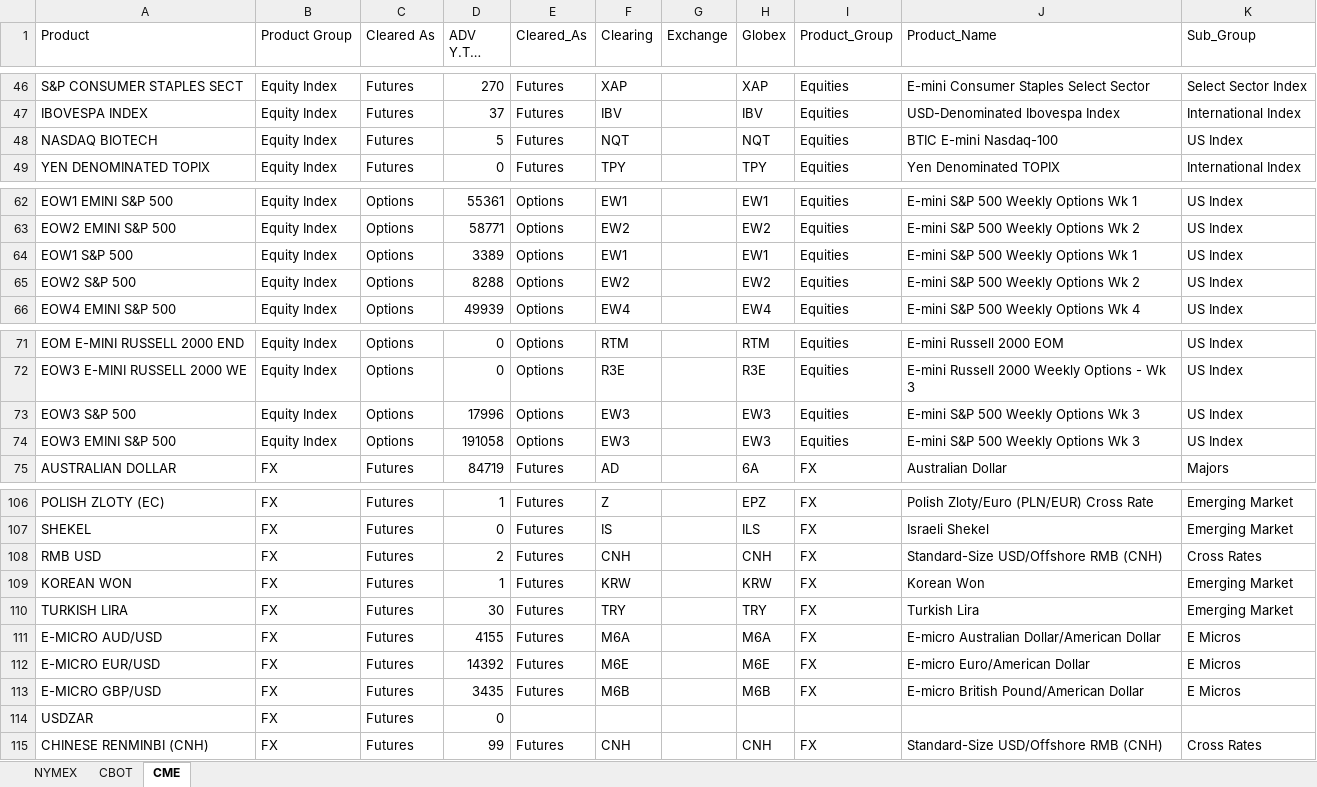
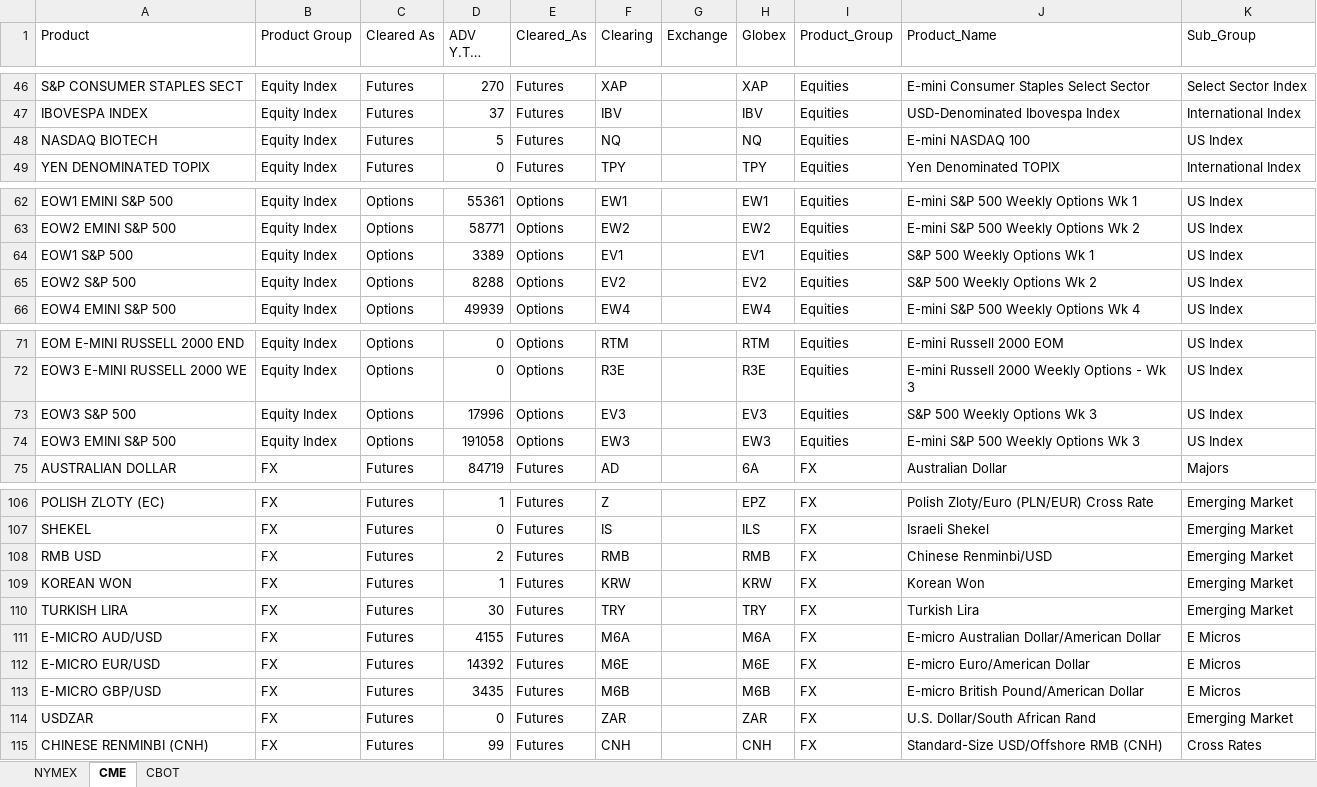
Before and after one commit to sheryllan/LiquidPy, an Excel workbook: recordcleaner/CMEG_matched.xlsx, sheet CME, drawn as a sheet; only a part is shown, gaps mark what is left out; long unchanged cells end in …; values as stored, in another font and other column widths than the file's, no cell formats; the diff covers the shown part only; the diff names each change by its address in the sheet, - before the commit and + after, or states it on an @@ line.

```diff
--- a/recordcleaner/CMEG_matched.xlsx (sheet CME)
+++ b/recordcleaner/CMEG_matched.xlsx (sheet CME)
@@ sheet tab order changed: NYMEX | CME | CBOT @@
-F48 (Clearing): NQT
+F48 (Clearing): NQ
-H48 (Globex): NQT
+H48 (Globex): NQ
-J48 (Product_Name): BTIC E-mini Nasdaq-100
+J48 (Product_Name): E-mini NASDAQ 100
-F64 (Clearing): EW1
+F64 (Clearing): EV1
-H64 (Globex): EW1
+H64 (Globex): EV1
-J64 (Product_Name): E-mini S&P 500 Weekly Options Wk 1
+J64 (Product_Name): S&P 500 Weekly Options Wk 1
-F65 (Clearing): EW2
+F65 (Clearing): EV2
-H65 (Globex): EW2
+H65 (Globex): EV2
-J65 (Product_Name): E-mini S&P 500 Weekly Options Wk 2
+J65 (Product_Name): S&P 500 Weekly Options Wk 2
-F73 (Clearing): EW3
+F73 (Clearing): EV3
-H73 (Globex): EW3
+H73 (Globex): EV3
-J73 (Product_Name): E-mini S&P 500 Weekly Options Wk 3
+J73 (Product_Name): S&P 500 Weekly Options Wk 3
-F108 (Clearing): CNH
+F108 (Clearing): RMB
-H108 (Globex): CNH
+H108 (Globex): RMB
-J108 (Product_Name): Standard-Size USD/Offshore RMB (CNH)
+J108 (Product_Name): Chinese Renminbi/USD
-K108 (Sub_Group): Cross Rates
+K108 (Sub_Group): Emerging Market
-E114 (Cleared_As): (empty)
+E114 (Cleared_As): Futures
-F114 (Clearing): (empty)
+F114 (Clearing): ZAR
-H114 (Globex): (empty)
+H114 (Globex): ZAR
-I114 (Product_Group): (empty)
+I114 (Product_Group): FX
-J114 (Product_Name): (empty)
+J114 (Product_Name): U.S. Dollar/South African Rand
-K114 (Sub_Group): (empty)
+K114 (Sub_Group): Emerging Market
```
Also changed, not shown: 38 edited cells elsewhere in this sheet, cell formats, 8 other files.
